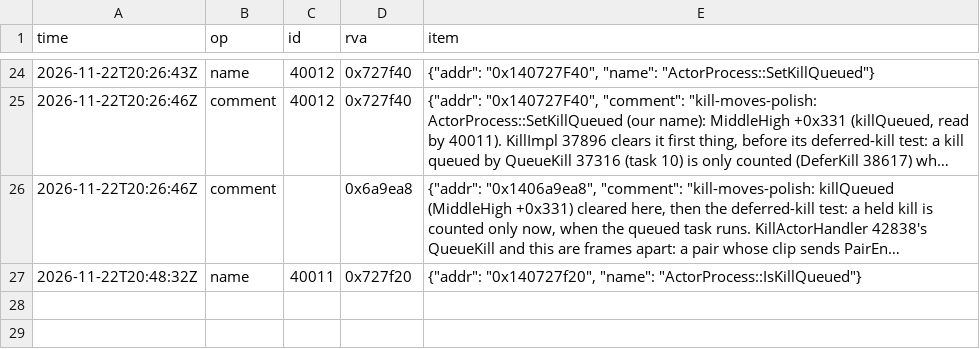
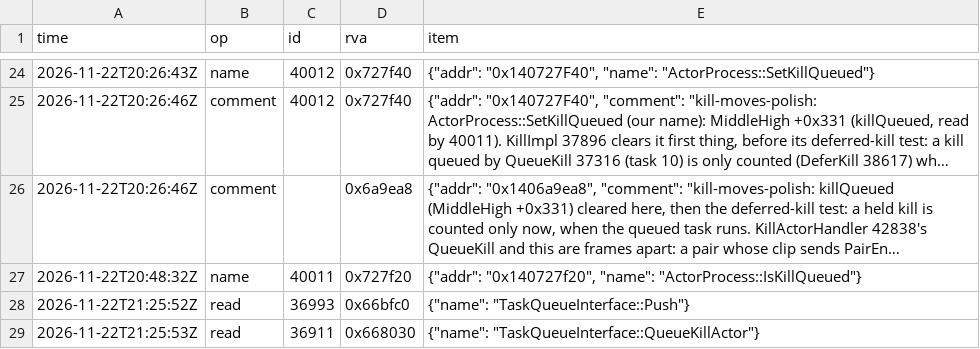
Before and after one commit to blockheads/SkyrimCoop, a TSV file: docs/re/journal/1.7.104/agent-kill-moves-polish.tsv, drawn as a sheet; only a part is shown, gaps mark what is left out; long unchanged cells end in …; the diff names each change by its address in the sheet, - before the commit and + after, or states it on an @@ line.

```diff
--- a/docs/re/journal/1.7.104/agent-kill-moves-polish.tsv
+++ b/docs/re/journal/1.7.104/agent-kill-moves-polish.tsv
+row 28: 2026-11-22T21:25:52Z | read | 36993 | 0x66bfc0 | {"name": "TaskQueueInterface::Push"}
+row 29: 2026-11-22T21:25:53Z | read | 36911 | 0x668030 | {"name": "TaskQueueInterface::QueueKillActor"}
```
Also changed, not shown: 8 other files.
